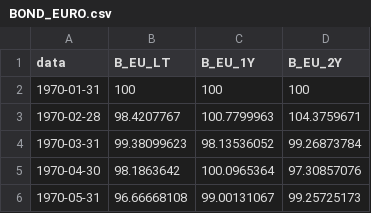
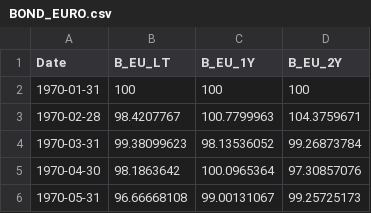
Before and after one commit to albe65/myRep, a CSV file: csv_vari/BOND_EURO.csv, drawn as a sheet; only a part is shown.

Commit message:
Add files via upload

```diff
--- a/csv_vari/BOND_EURO.csv
+++ b/csv_vari/BOND_EURO.csv
@@ -1,2 +1,2 @@
-data,B_EU_LT,B_EU_1Y,B_EU_2Y
+Date,B_EU_LT,B_EU_1Y,B_EU_2Y
 1970-01-31,100,100,100
```
